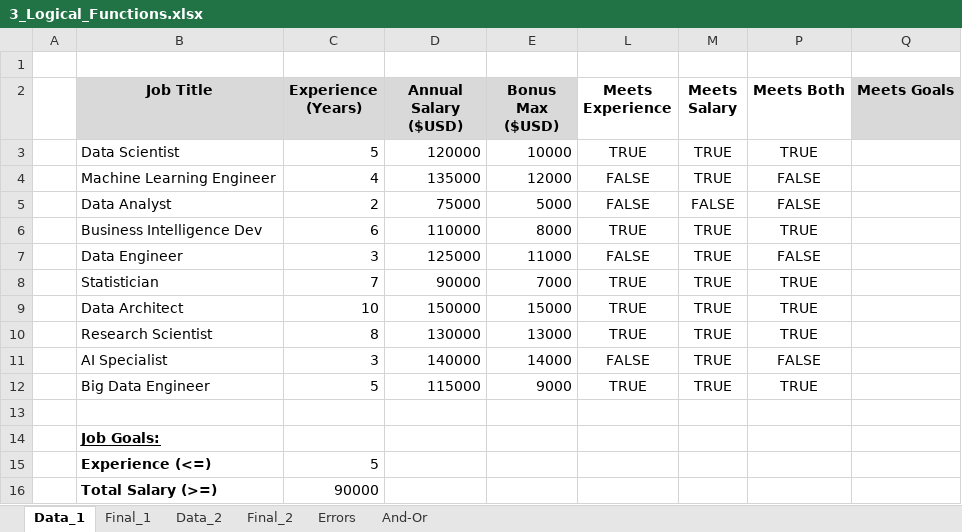
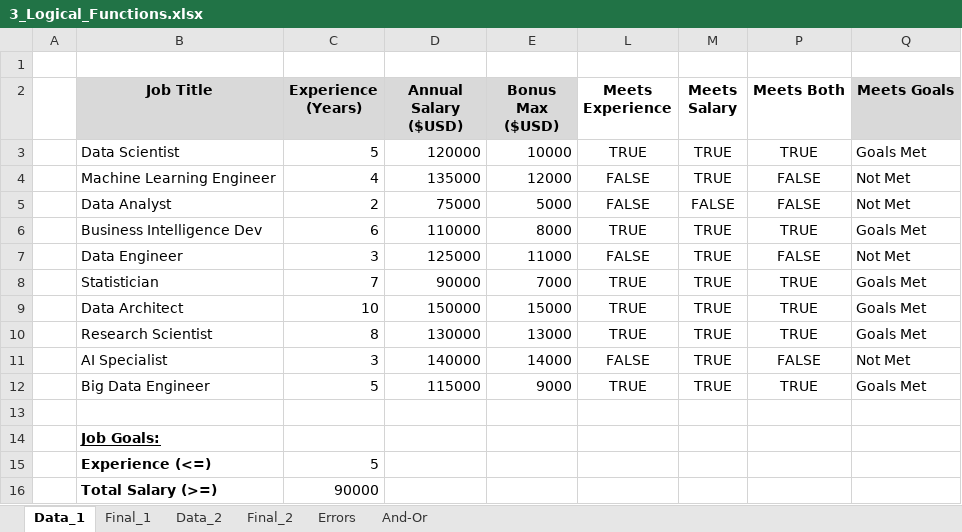
Before and after one commit to Xun-Du/Data-Analyst, an Excel workbook: Luke-Excel-Course/2_Formulas_Functions/3_Logical_Functions.xlsx, sheet Data_1, drawn as a sheet; values as stored, in another font and other column widths than the file's, no borders; 1 other sheet too large or unreadable and not compared; the diff names each change by its address in the sheet, - before the commit and + after, or states it on an @@ line.

```diff
--- a/Luke-Excel-Course/2_Formulas_Functions/3_Logical_Functions.xlsx (sheet Data_1)
+++ b/Luke-Excel-Course/2_Formulas_Functions/3_Logical_Functions.xlsx (sheet Data_1)
-Q3 (Meets Goals): (empty)
+Q3 (Meets Goals): Goals Met
-Q4:Q5 (Meets Goals): (empty)
+Q4:Q5 (Meets Goals): Not Met
-Q6 (Meets Goals): (empty)
+Q6 (Meets Goals): Goals Met
-Q7 (Meets Goals): (empty)
+Q7 (Meets Goals): Not Met
-Q8:Q10 (Meets Goals): (empty)
+Q8:Q10 (Meets Goals): Goals Met
-Q11 (Meets Goals): (empty)
+Q11 (Meets Goals): Not Met
-Q12 (Meets Goals): (empty)
+Q12 (Meets Goals): Goals Met
```
Also changed, not shown: sheet Data_2, hidden cells, Luke-Excel-Course/2_Formulas_Functions/2_Functions_Intro.xlsx.
